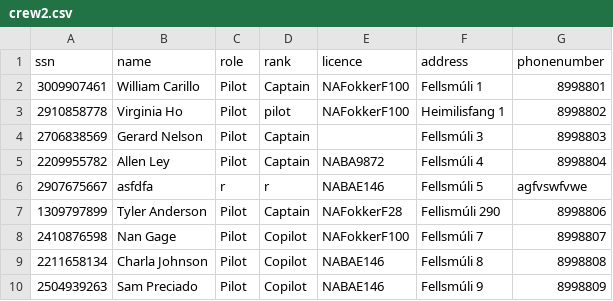
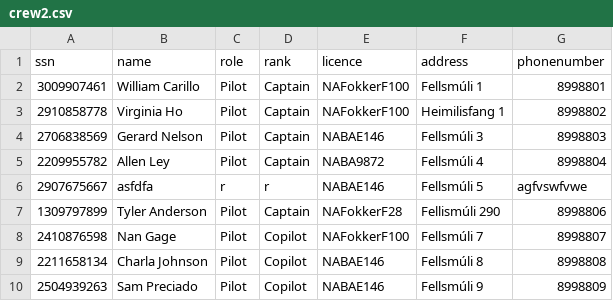
Before and after one commit to fridriks19/Final_programing_assignment1, a CSV file: data/crew2.csv, drawn as a sheet; only a part is shown.

```diff
--- a/data/crew2.csv
+++ b/data/crew2.csv
@@ -2,4 +2,4 @@ ssn,name,role,rank,licence,address,phonenumber
 3009907461,William Carillo,Pilot,Captain,NAFokkerF100,Fellsmúli 1,8998801
-2910858778,Virginia Ho,Pilot,pilot,NAFokkerF100,Heimilisfang 1 ,8998802
-2706838569,Gerard Nelson,Pilot,Captain,,Fellsmúli 3,8998803
+2910858778,Virginia Ho,Pilot,Captain,NAFokkerF100,Heimilisfang 1 ,8998802
+2706838569,Gerard Nelson,Pilot,Captain,NABAE146,Fellsmúli 3,8998803
 2209955782,Allen Ley,Pilot,Captain,NABA9872,Fellsmúli 4,8998804
```
Also changed, not shown: 5 other files.
